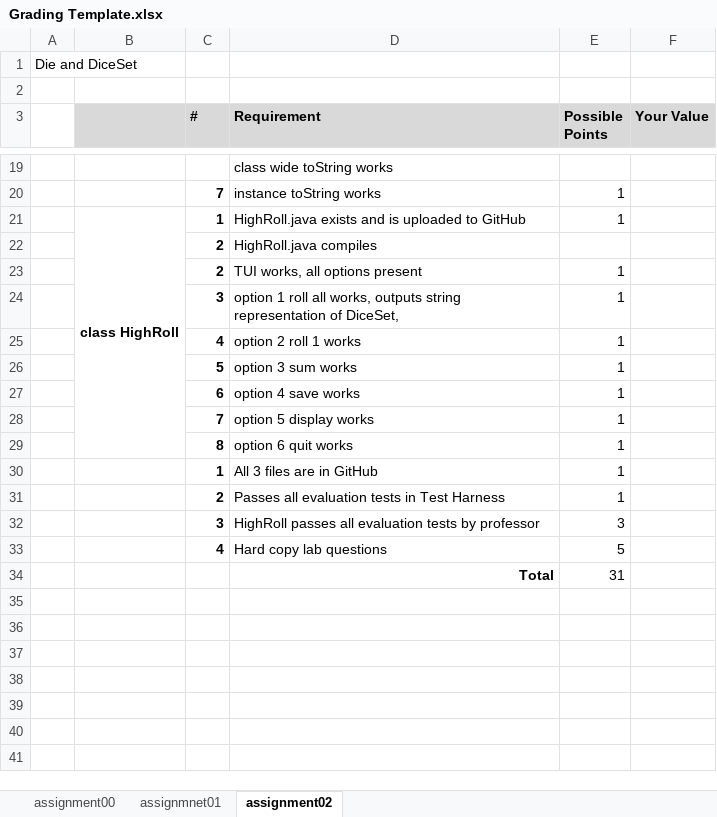
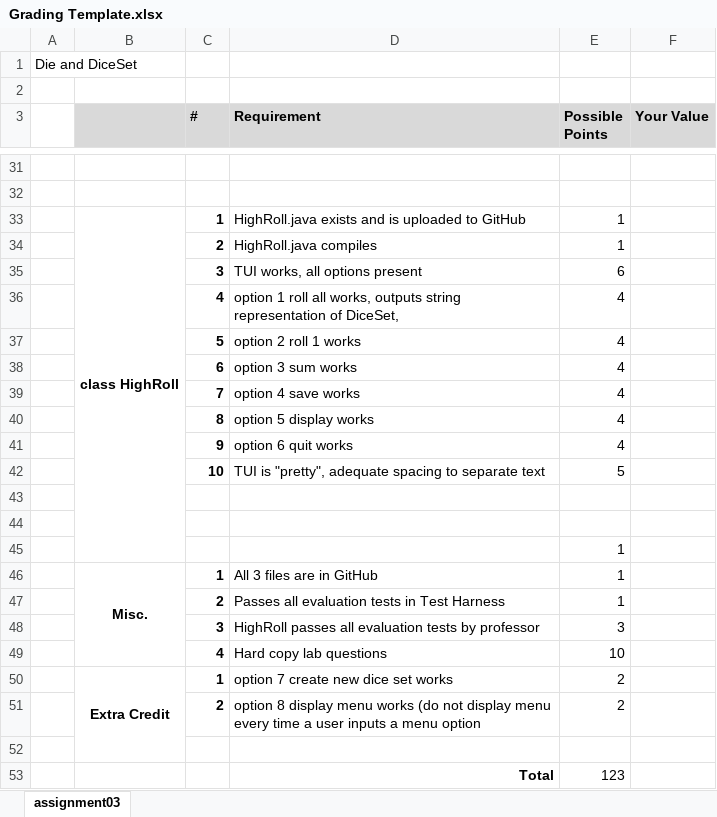
Before and after one commit to aavolo/cmsi186, an Excel workbook: spring20/assignment03/Grading Template.xlsx, sheet assignment03, drawn as a sheet; only a part is shown, gaps mark what is left out; values as stored, in another font and other column widths than the file's, no borders; removed rows and columns are numbered as before the commit, all else as after; the diff covers the shown part only; the diff names each change by its address in the sheet, - before the commit and + after, or states it on an @@ line.

```diff
--- a/spring20/assignment03/Grading Template.xlsx (sheet assignment03)
+++ b/spring20/assignment03/Grading Template.xlsx (sheet assignment03)
-sheet tab: assignment02
+sheet tab: assignment03
-sheet tab: assignment00
-sheet tab: assignmnet01
-D31 (Requirement): class wide toString works
+D31 (Requirement): (empty)
-row 32:  |  | 7 | instance toString works | 1
+row 32: (empty)
-row 22:  |  | 2 | HighRoll.java compiles
-D34 (Requirement): TUI works, all options present
+D34 (Requirement): HighRoll.java compiles
-row 24:  |  | 3 | option 1 roll all works, outputs string representation of DiceSet, | 1
-row 25:  |  | 4 | option 2 roll 1 works | 1
-row 26:  |  | 5 | option 3 sum works | 1
-row 27:  |  | 6 | option 4 save works | 1
+row 35:  |  | 3 | TUI works, all options present | 6
+row 36:  |  | 4 | option 1 roll all works, outputs string representation of DiceSet, | 4
+row 37:  |  | 5 | option 2 roll 1 works | 4
+row 38:  |  | 6 | option 3 sum works | 4
+row 39:  |  | 7 | option 4 save works | 4
+row 40:  |  | 8 | option 5 display works | 4
+row 41:  |  | 9 | option 6 quit works | 4
+row 42:  |  | 10 | TUI is "pretty", adequate spacing to separate text | 5
-row 43:  |  | 7 | option 5 display works | 1
+row 43: (empty)
-row 44:  |  | 8 | option 6 quit works | 1
+row 44: (empty)
+row 45:  |  |  |  | 1
-B46: (empty)
+B46: Misc.
+B46:B49 merged
-E49 (Possible Points): 5
+E49 (Possible Points): 10
+row 50:  | Extra Credit | 1 | option 7 create new dice set works | 2
+row 51:  |  | 2 | option 8 display menu works (do not display menu every time a user inputs a menu option | 2
-row 52:  |  |  | Total | 31
+row 52: (empty)
+row 53:  |  |  | Total | 123
```
Also changed, not shown: 19 added rows, 7 removed rows, 8 edited cells and merged cells elsewhere in this sheet, 3 other files.
